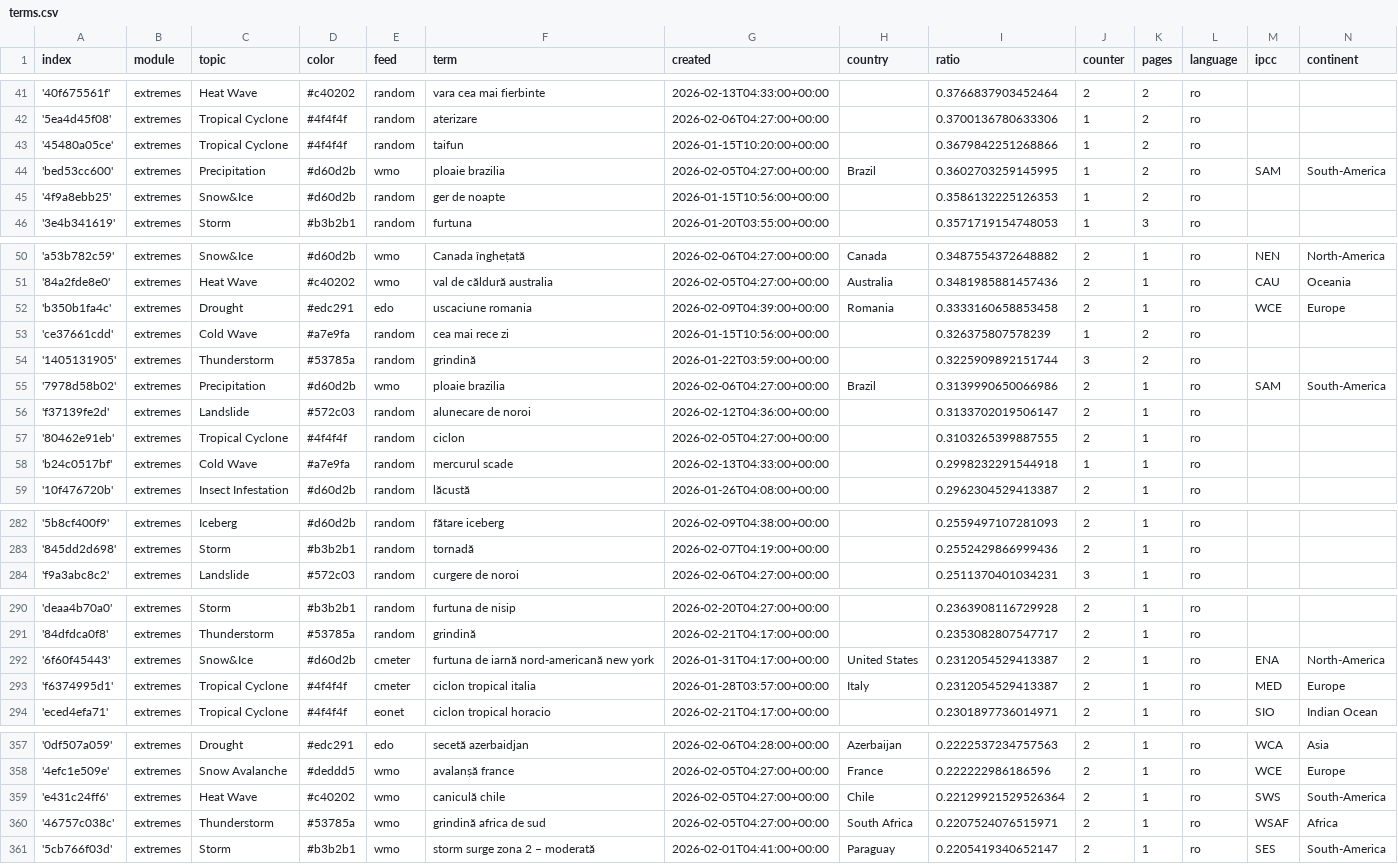
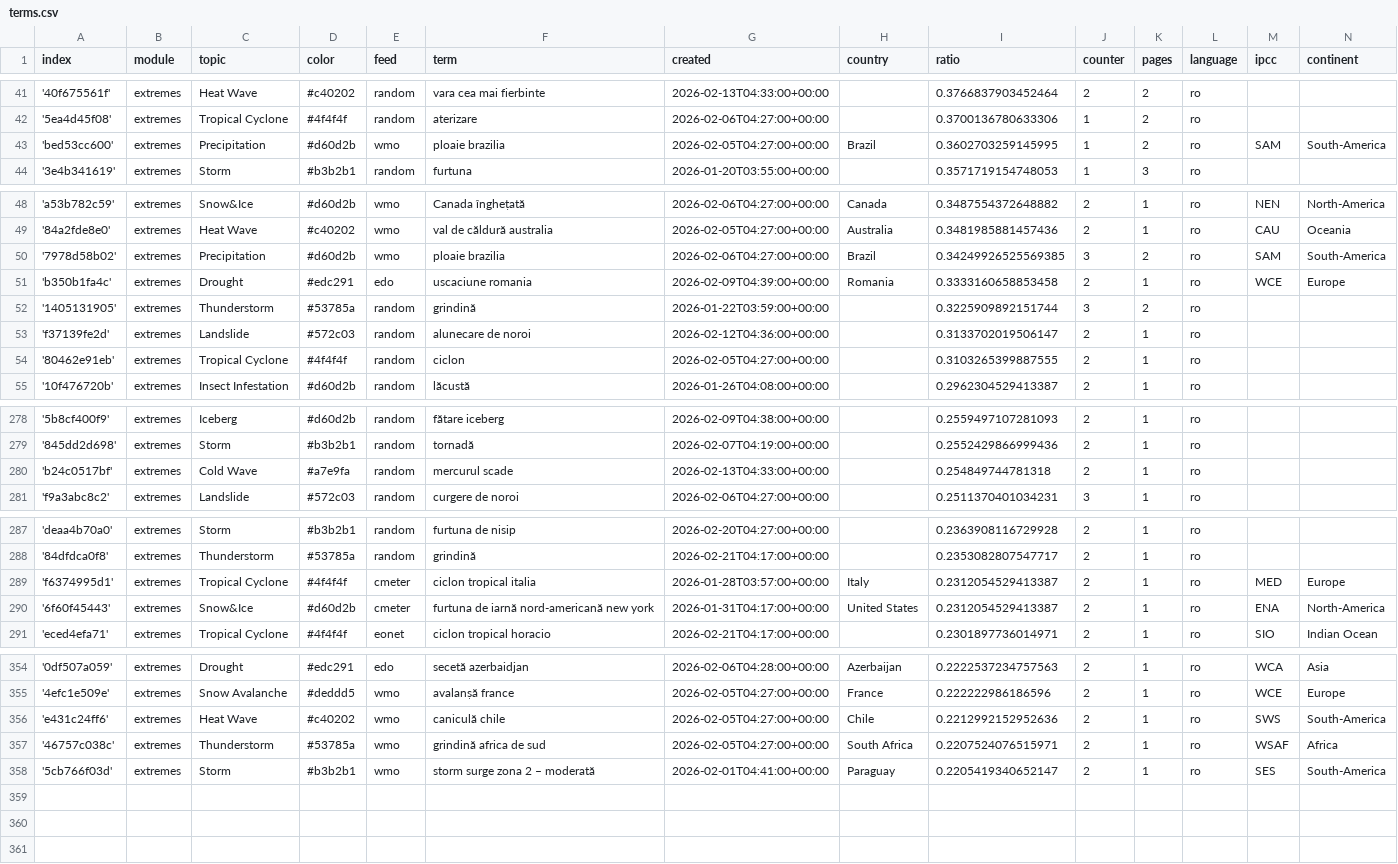
Before and after one commit to TinoH91news/romanianExtremes, a CSV file: terms.csv, drawn as a sheet; only a part is shown, gaps mark what is left out.

```diff
--- a/terms.csv
+++ b/terms.csv
@@ -42,5 +42,3 @@ index,module,topic,color,feed,term,created,country,ratio,counter,pages,language,
 '5ea4d45f08',extremes,Tropical Cyclone,#4f4f4f,random,aterizare,2026-02-06T04:27:00+00:00,,0.3700136780633306,1,2,ro,,
-'45480a05ce',extremes,Tropical Cyclone,#4f4f4f,random,taifun,2026-01-15T10:20:00+00:00,,0.3679842251268866,1,2,ro,,
 'bed53cc600',extremes,Precipitation,#d60d2b,wmo,ploaie brazilia,2026-02-05T04:27:00+00:00,Brazil,0.3602703259145995,1,2,ro,SAM,South-America
-'4f9a8ebb25',extremes,Snow&Ice,#d60d2b,random,ger de noapte,2026-01-15T10:56:00+00:00,,0.3586132225126353,1,2,ro,,
 '3e4b341619',extremes,Storm,#b3b2b1,random,furtuna,2026-01-20T03:55:00+00:00,,0.3571719154748053,1,3,ro,,
@@ -51,9 +49,7 @@ index,module,topic,color,feed,term,created,country,ratio,counter,pages,language,
 '84a2fde8e0',extremes,Heat Wave,#c40202,wmo,val de căldură australia,2026-02-05T04:27:00+00:00,Australia,0.3481985881457436,2,1,ro,CAU,Oceania
+'7978d58b02',extremes,Precipitation,#d60d2b,wmo,ploaie brazilia,2026-02-06T04:27:00+00:00,Brazil,0.34249926525569385,3,2,ro,SAM,South-America
 'b350b1fa4c',extremes,Drought,#edc291,edo,uscaciune romania,2026-02-09T04:39:00+00:00,Romania,0.3333160658853458,2,1,ro,WCE,Europe
-'ce37661cdd',extremes,Cold Wave,#a7e9fa,random,cea mai rece zi,2026-01-15T10:56:00+00:00,,0.326375807578239,1,2,ro,,
 '1405131905',extremes,Thunderstorm,#53785a,random,grindină,2026-01-22T03:59:00+00:00,,0.3225909892151744,3,2,ro,,
-'7978d58b02',extremes,Precipitation,#d60d2b,wmo,ploaie brazilia,2026-02-06T04:27:00+00:00,Brazil,0.3139990650066986,2,1,ro,SAM,South-America
 'f37139fe2d',extremes,Landslide,#572c03,random,alunecare de noroi,2026-02-12T04:36:00+00:00,,0.3133702019506147,2,1,ro,,
 '80462e91eb',extremes,Tropical Cyclone,#4f4f4f,random,ciclon,2026-02-05T04:27:00+00:00,,0.3103265399887555,2,1,ro,,
-'b24c0517bf',extremes,Cold Wave,#a7e9fa,random,mercurul scade,2026-02-13T04:33:00+00:00,,0.2998232291544918,1,1,ro,,
 '10f476720b',extremes,Insect Infestation,#d60d2b,random,lăcustă,2026-01-26T04:08:00+00:00,,0.2962304529413387,2,1,ro,,
@@ -283,2 +279,3 @@ index,module,topic,color,feed,term,created,country,ratio,counter,pages,language,
 '845dd2d698',extremes,Storm,#b3b2b1,random,tornadă,2026-02-07T04:19:00+00:00,,0.2552429866999436,2,1,ro,,
+'b24c0517bf',extremes,Cold Wave,#a7e9fa,random,mercurul scade,2026-02-13T04:33:00+00:00,,0.254849744781318,2,1,ro,,
 'f9a3abc8c2',extremes,Landslide,#572c03,random,curgere de noroi,2026-02-06T04:27:00+00:00,,0.2511370401034231,3,1,ro,,
@@ -291,4 +288,4 @@ index,module,topic,color,feed,term,created,country,ratio,counter,pages,language,
 '84dfdca0f8',extremes,Thunderstorm,#53785a,random,grindină,2026-02-21T04:17:00+00:00,,0.2353082807547717,2,1,ro,,
+'f6374995d1',extremes,Tropical Cyclone,#4f4f4f,cmeter,ciclon tropical italia,2026-01-28T03:57:00+00:00,Italy,0.2312054529413387,2,1,ro,MED,Europe
 '6f60f45443',extremes,Snow&Ice,#d60d2b,cmeter,furtuna de iarnă nord-americană new york,2026-01-31T04:17:00+00:00,United States,0.2312054529413387,2,1,ro,ENA,North-America
-'f6374995d1',extremes,Tropical Cyclone,#4f4f4f,cmeter,ciclon tropical italia,2026-01-28T03:57:00+00:00,Italy,0.2312054529413387,2,1,ro,MED,Europe
 'eced4efa71',extremes,Tropical Cyclone,#4f4f4f,eonet,ciclon tropical horacio,2026-02-21T04:17:00+00:00,,0.2301897736014971,2,1,ro,SIO,Indian Ocean
@@ -358,3 +355,3 @@ index,module,topic,color,feed,term,created,country,ratio,counter,pages,language,
 '4efc1e509e',extremes,Snow Avalanche,#deddd5,wmo,avalanșă france,2026-02-05T04:27:00+00:00,France,0.222222986186596,2,1,ro,WCE,Europe
-'e431c24ff6',extremes,Heat Wave,#c40202,wmo,caniculă chile,2026-02-05T04:27:00+00:00,Chile,0.22129921529526364,2,1,ro,SWS,South-America
+'e431c24ff6',extremes,Heat Wave,#c40202,wmo,caniculă chile,2026-02-05T04:27:00+00:00,Chile,0.2212992152952636,2,1,ro,SWS,South-America
 '46757c038c',extremes,Thunderstorm,#53785a,wmo,grindină africa de sud,2026-02-05T04:27:00+00:00,South Africa,0.2207524076515971,2,1,ro,WSAF,Africa
```
Also changed, not shown: cxsv/news_2026_01.csv.
